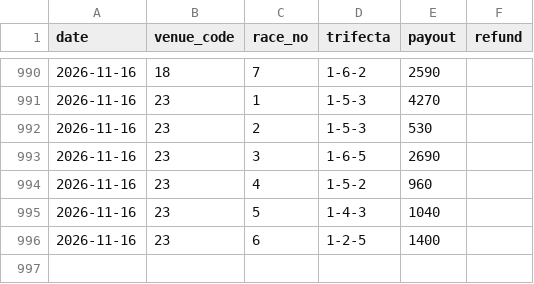
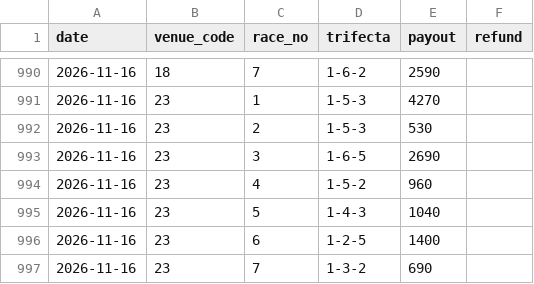
Before and after one commit to yadon-code/yoso-ai, a CSV file: data/paper/results_live.csv, drawn as a sheet; only a part is shown, gaps mark what is left out; the diff names each change by its address in the sheet, - before the commit and + after, or states it on an @@ line.

```diff
--- a/data/paper/results_live.csv
+++ b/data/paper/results_live.csv
+row 997: 2026-11-16 | 23 | 7 | 1-3-2 | 690
```
Also changed, not shown: data/odds_pre/pre_20261116.csv, data/paper/bets.csv, 3 other files.
